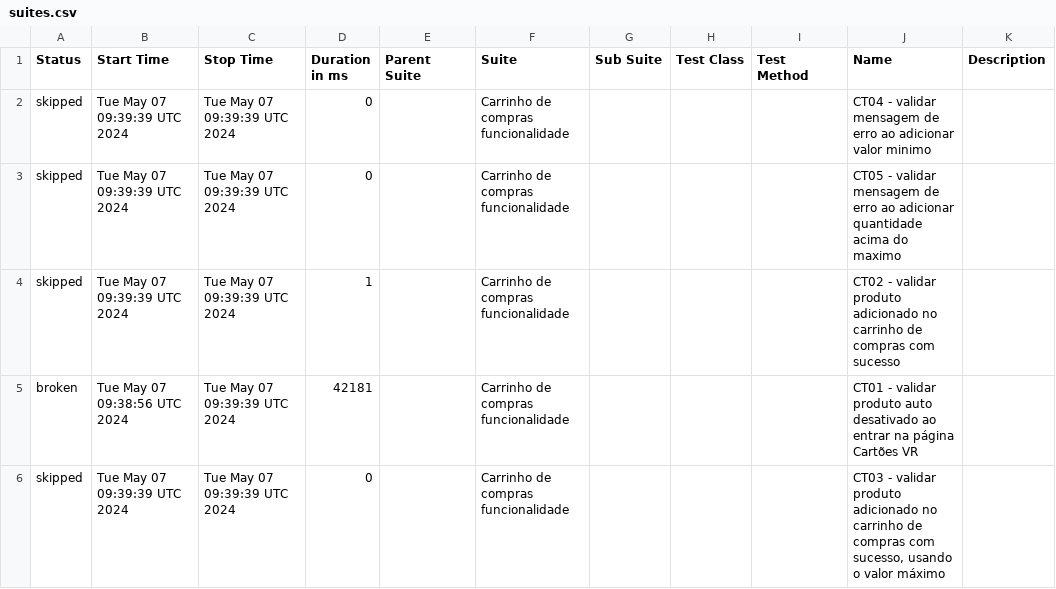
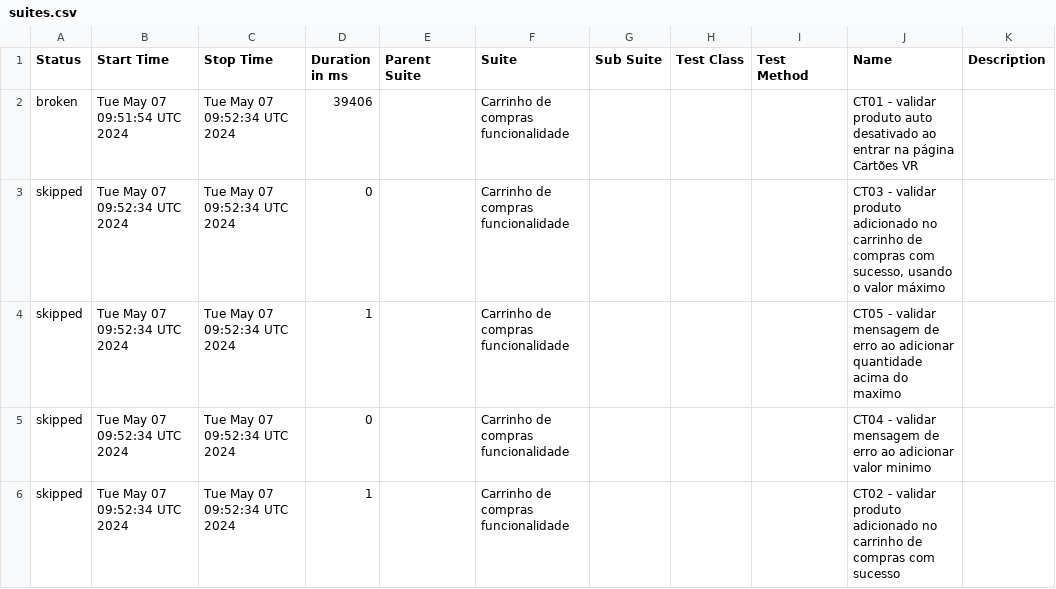
Before and after one commit to reinaldorossetti/cypress-typescript-allure-report, a CSV file: allure-report/data/suites.csv, drawn as a sheet.

```diff
--- a/allure-report/data/suites.csv
+++ b/allure-report/data/suites.csv
@@ -1,6 +1,6 @@
 "Status","Start Time","Stop Time","Duration in ms","Parent Suite","Suite","Sub Suite","Test Class","Test Method","Name","Description"
-"skipped","Tue May 07 09:39:39 UTC 2024","Tue May 07 09:39:39 UTC 2024","0","","Carrinho de compras funcionalidade","","","","CT04 - validar mensagem de erro ao adicionar valor minimo",""
-"skipped","Tue May 07 09:39:39 UTC 2024","Tue May 07 09:39:39 UTC 2024","0","","Carrinho de compras funcionalidade","","","","CT05 - validar mensagem de erro ao adicionar quantidade acima do maximo",""
-"skipped","Tue May 07 09:39:39 UTC 2024","Tue May 07 09:39:39 UTC 2024","1","","Carrinho de compras funcionalidade","","","","CT02 - validar produto adicionado no carrinho de compras com sucesso",""
-"broken","Tue May 07 09:38:56 UTC 2024","Tue May 07 09:39:39 UTC 2024","42181","","Carrinho de compras funcionalidade","","","","CT01 - validar produto auto desativado ao entrar na página Cartões VR",""
-"skipped","Tue May 07 09:39:39 UTC 2024","Tue May 07 09:39:39 UTC 2024","0","","Carrinho de compras funcionalidade","","","","CT03 - validar produto adicionado no carrinho de compras com sucesso, usando o valor máximo",""
+"broken","Tue May 07 09:51:54 UTC 2024","Tue May 07 09:52:34 UTC 2024","39406","","Carrinho de compras funcionalidade","","","","CT01 - validar produto auto desativado ao entrar na página Cartões VR",""
+"skipped","Tue May 07 09:52:34 UTC 2024","Tue May 07 09:52:34 UTC 2024","0","","Carrinho de compras funcionalidade","","","","CT03 - validar produto adicionado no carrinho de compras com sucesso, usando o valor máximo",""
+"skipped","Tue May 07 09:52:34 UTC 2024","Tue May 07 09:52:34 UTC 2024","1","","Carrinho de compras funcionalidade","","","","CT05 - validar mensagem de erro ao adicionar quantidade acima do maximo",""
+"skipped","Tue May 07 09:52:34 UTC 2024","Tue May 07 09:52:34 UTC 2024","0","","Carrinho de compras funcionalidade","","","","CT04 - validar mensagem de erro ao adicionar valor minimo",""
+"skipped","Tue May 07 09:52:34 UTC 2024","Tue May 07 09:52:34 UTC 2024","1","","Carrinho de compras funcionalidade","","","","CT02 - validar produto adicionado no carrinho de compras com sucesso",""
```
Also changed, not shown: 27 other files.
